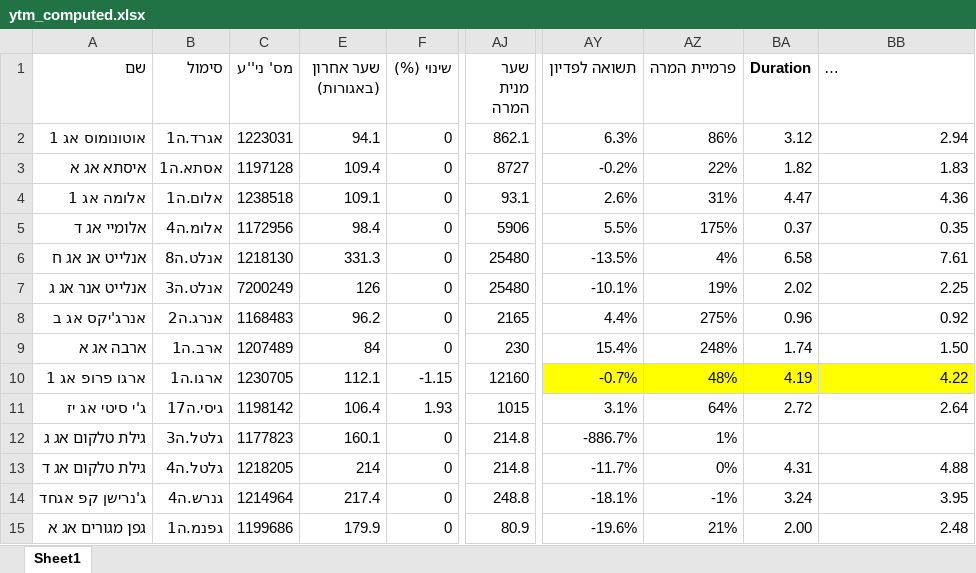
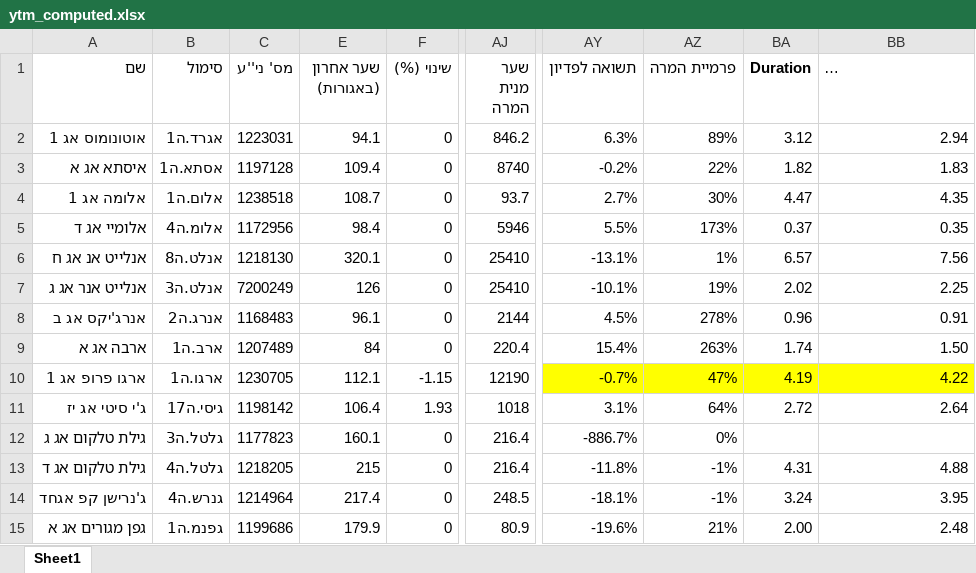
Before and after one commit to chen64-ux/tase-ytm-dashboard, an Excel workbook: ytm_computed.xlsx, sheet Sheet1, drawn as a sheet; only a part is shown, gaps mark what is left out; long unchanged cells end in …; values as stored, in another font and other column widths than the file's, no borders; the diff covers the shown part only; the diff names each change by its address in the sheet, - before the commit and + after, or states it on an @@ line.

```diff
--- a/ytm_computed.xlsx (sheet Sheet1)
+++ b/ytm_computed.xlsx (sheet Sheet1)
-AJ2 (שער מנית המרה): 862.1
+AJ2 (שער מנית המרה): 846.2
-AZ2 (פרמיית המרה): 86%
+AZ2 (פרמיית המרה): 89%
-AJ3 (שער מנית המרה): 8727
+AJ3 (שער מנית המרה): 8740
-E4 (שער אחרון (באגורות)): 109.1
+E4 (שער אחרון (באגורות)): 108.7
-AJ4 (שער מנית המרה): 93.1
+AJ4 (שער מנית המרה): 93.7
-AY4 (תשואה לפדיון): 2.6%
+AY4 (תשואה לפדיון): 2.7%
-AZ4 (פרמיית המרה): 31%
+AZ4 (פרמיית המרה): 30%
-BB4: 4.36
+BB4: 4.35
-AJ5 (שער מנית המרה): 5906
+AJ5 (שער מנית המרה): 5946
-AZ5 (פרמיית המרה): 175%
+AZ5 (פרמיית המרה): 173%
-E6 (שער אחרון (באגורות)): 331.3
+E6 (שער אחרון (באגורות)): 320.1
-AJ6:AJ7 (שער מנית המרה): 25480
+AJ6:AJ7 (שער מנית המרה): 25410
-AY6 (תשואה לפדיון): -13.5%
+AY6 (תשואה לפדיון): -13.1%
-AZ6 (פרמיית המרה): 4%
+AZ6 (פרמיית המרה): 1%
-BA6 (Duration): 6.58
+BA6 (Duration): 6.57
-BB6: 7.61
+BB6: 7.56
-E8 (שער אחרון (באגורות)): 96.2
+E8 (שער אחרון (באגורות)): 96.1
-AJ8 (שער מנית המרה): 2165
+AJ8 (שער מנית המרה): 2144
-AY8 (תשואה לפדיון): 4.4%
+AY8 (תשואה לפדיון): 4.5%
-AZ8 (פרמיית המרה): 275%
+AZ8 (פרמיית המרה): 278%
-BB8: 0.92
+BB8: 0.91
-AJ9 (שער מנית המרה): 230
+AJ9 (שער מנית המרה): 220.4
-AZ9 (פרמיית המרה): 248%
+AZ9 (פרמיית המרה): 263%
-AJ10 (שער מנית המרה): 12160
+AJ10 (שער מנית המרה): 12190
-AZ10 (פרמיית המרה): 48%
+AZ10 (פרמיית המרה): 47%
-AJ11 (שער מנית המרה): 1015
+AJ11 (שער מנית המרה): 1018
-AJ12:AJ13 (שער מנית המרה): 214.8
+AJ12:AJ13 (שער מנית המרה): 216.4
-AZ12 (פרמיית המרה): 1%
+AZ12 (פרמיית המרה): 0%
-E13 (שער אחרון (באגורות)): 214
+E13 (שער אחרון (באגורות)): 215
-AY13 (תשואה לפדיון): -11.7%
+AY13 (תשואה לפדיון): -11.8%
-AZ13 (פרמיית המרה): 0%
+AZ13 (פרמיית המרה): -1%
-AJ14 (שער מנית המרה): 248.8
+AJ14 (שער מנית המרה): 248.5
```
Also changed, not shown: 26 edited cells elsewhere in this sheet, 1 other file.
